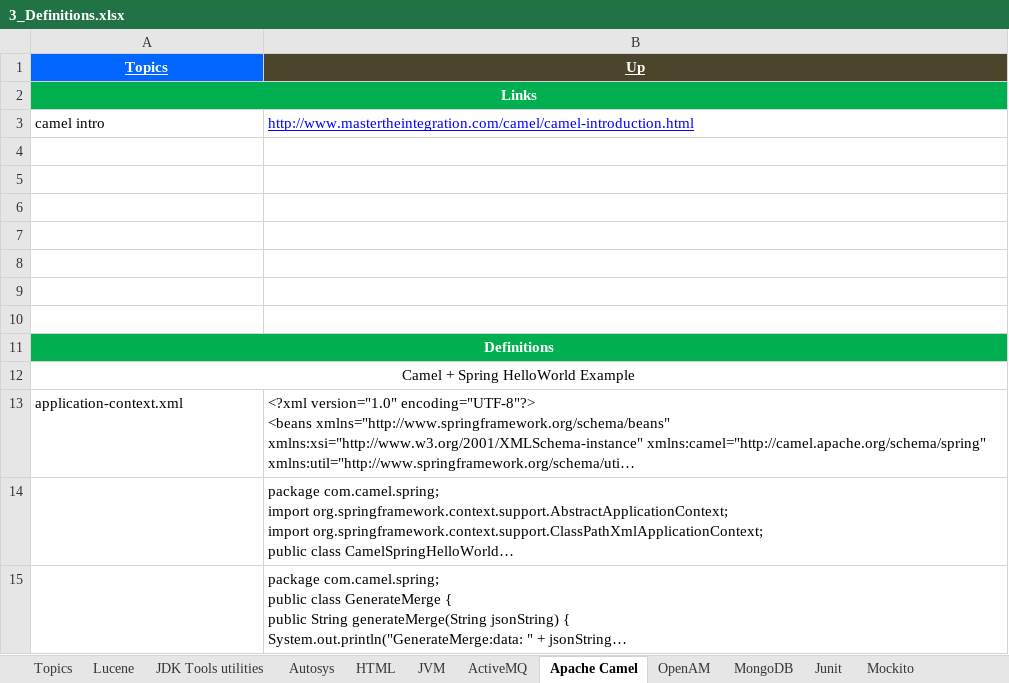
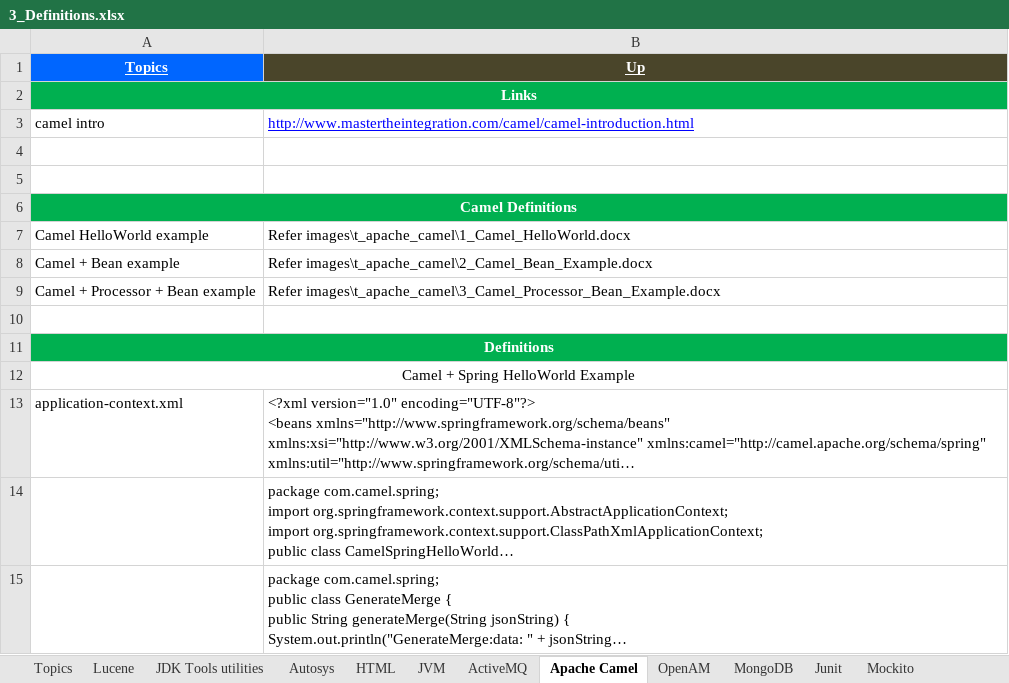
Before and after one commit to GDivya111/images, an Excel workbook: Definitions/3_Definitions.xlsx, sheet Apache Camel, drawn as a sheet; only a part is shown; long unchanged cells end in …; values as stored, in another font and other column widths than the file's, no borders; the diff names each change by its address in the sheet, - before the commit and + after, or states it on an @@ line.

Commit message:
Apache Camel
Apache Camel

```diff
--- a/Definitions/3_Definitions.xlsx (sheet Apache Camel)
+++ b/Definitions/3_Definitions.xlsx (sheet Apache Camel)
-A6 (Topics): (empty)
+A6 (Topics): Camel Definitions
-A6:B6 fill: none
+A6:B6 fill: #00B050
+A6:B6 merged
-row 7: (empty)
+row 7: Camel HelloWorld example | Refer images\t_apache_camel\1_Camel_HelloWorld.docx
-row 8: (empty)
+row 8: Camel + Bean example | Refer images\t_apache_camel\2_Camel_Bean_Example.docx
-row 9: (empty)
+row 9: Camel + Processor + Bean example | Refer images\t_apache_camel\3_Camel_Processor_Bean_Example.docx
```
Also changed, not shown: 3 other files.
